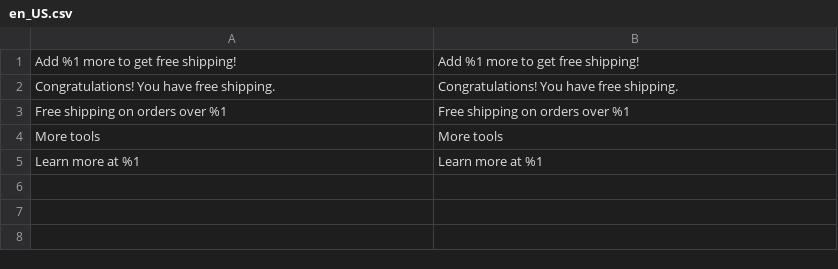
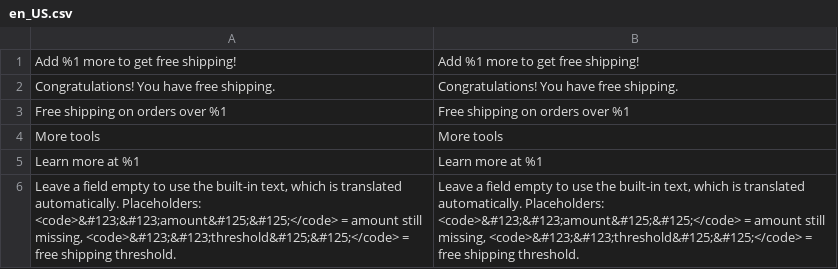
Before and after one commit to jinguoren11/free-shipping-bar-magento, a CSV file: i18n/en_US.csv, drawn as a sheet; the diff names each change by its address in the sheet, - before the commit and + after, or states it on an @@ line.

```diff
--- a/i18n/en_US.csv
+++ b/i18n/en_US.csv
+row 6: Leave a field empty to use the built-in text, which is translated automatically. Placeholders: <code>&#123;&#123;amount&#125;&#125;</code> = amount still missing, <code>&#123;&#123;threshold&#125;&#125;</code> = free shipping threshold. | Leave a field empty to use the built-in text, which is translated automatically. Placeholders: <code>&#123;&#123;amount&#125;&#125;</code> = amount still missing, <code>&#123;&#123;threshold&#125;&#125;</code> = free shipping threshold.
```
Also changed, not shown: i18n/es_ES.csv, i18n/zh_Hans_CN.csv, 19 other files.
